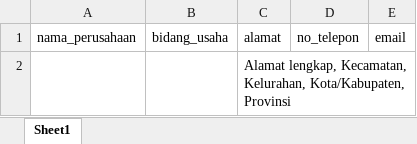
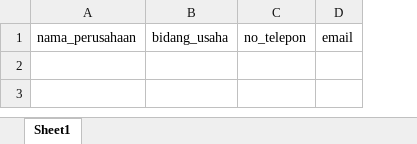
Before and after one commit to DavaArdiansyah/bkk, an Excel workbook: public/assets/file/data-perusahaan/Format.xlsx, sheet Sheet1, drawn as a sheet; values as stored, in another font and other column widths than the file's, no borders; the diff names each change by its address in the sheet, - before the commit and + after, or states it on an @@ line.

```diff
--- a/public/assets/file/data-perusahaan/Format.xlsx (sheet Sheet1)
+++ b/public/assets/file/data-perusahaan/Format.xlsx (sheet Sheet1)
-column C, row 1: alamat
-row 2:  |  | Alamat lengkap, Kecamatan, Kelurahan, Kota/Kabupaten, Provinsi
```
Also changed, not shown: 20 other files.
